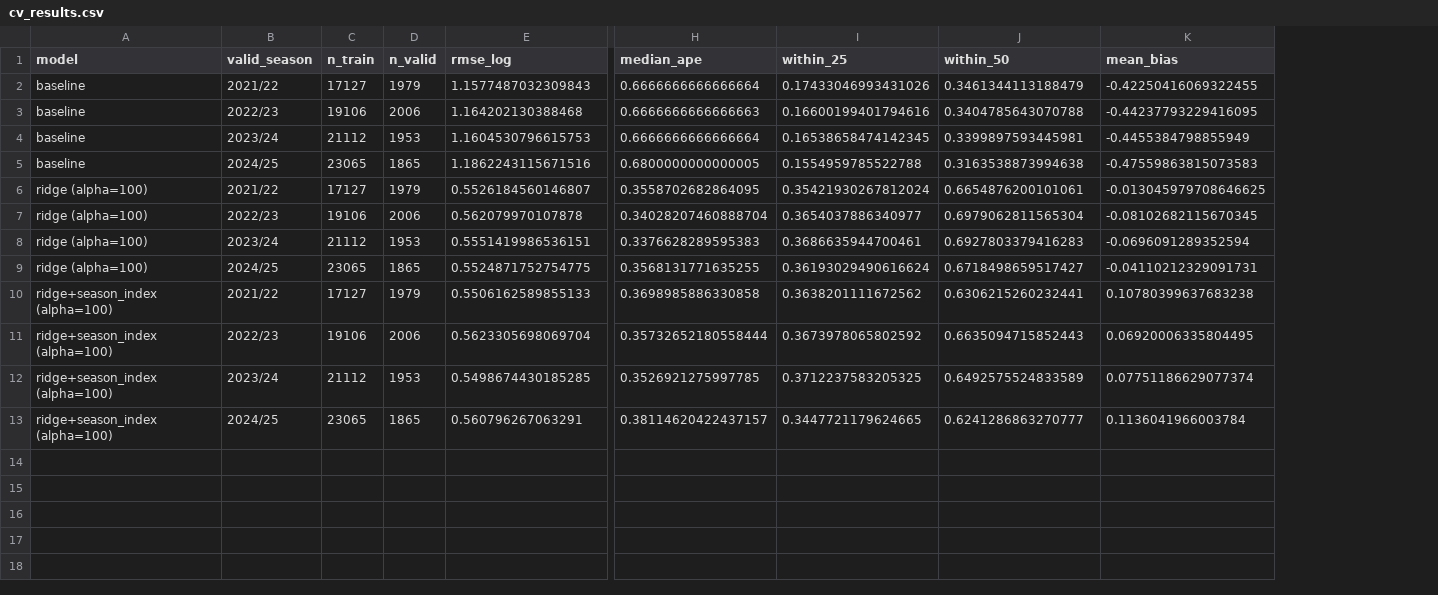
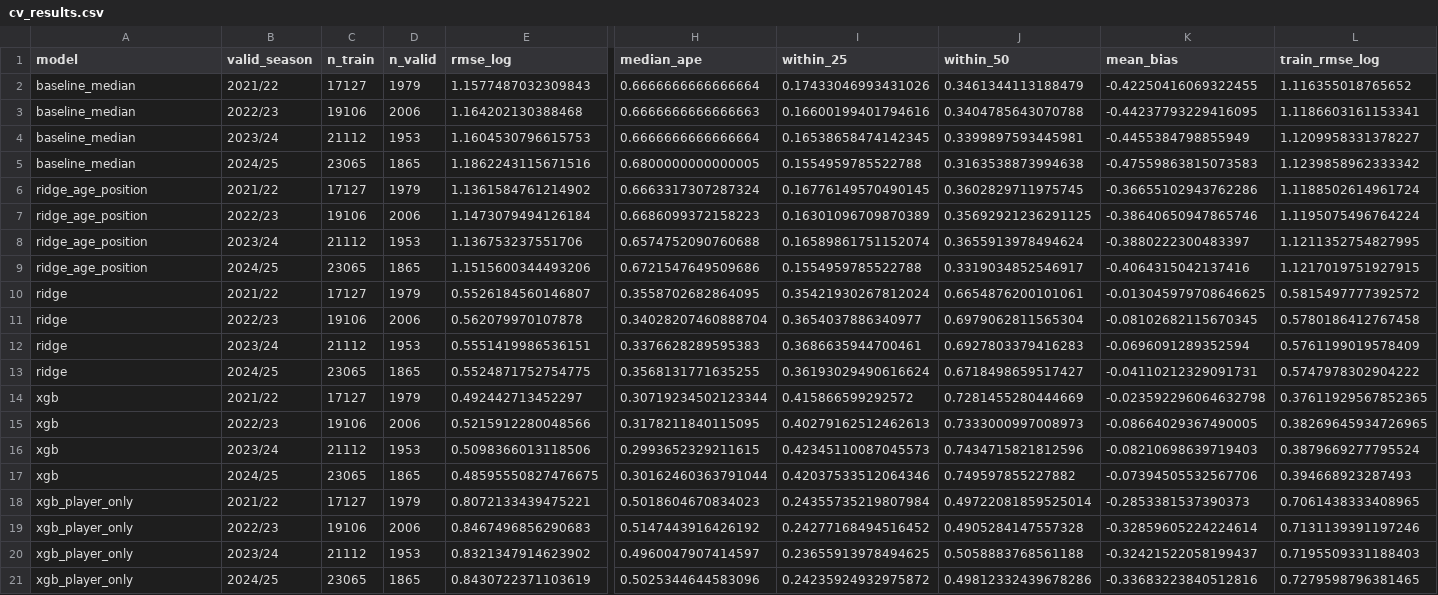
Before and after one commit to nowayay/football-player-value-analyzer, a CSV file: reports/cv_results.csv, drawn as a sheet; only a part is shown, gaps mark what is left out; removed rows and columns are numbered as before the commit, all else as after; rows hold the shown columns only; the diff names each change by its address in the sheet, - before the commit and + after, or states it on an @@ line.

Commit message:
Add XGBoost and Ridge baselines with expanding-window tuning, quantile intervals and evaluation tests

```diff
--- a/reports/cv_results.csv
+++ b/reports/cv_results.csv
+column L (train_rmse_log), rows 2-5: 1.116355018765652 | 1.1186603161153341 | 1.1209958331378227 | 1.1239858962333342; rows 10-13: 0.5815497777392572 | 0.5780186412767458 | 0.5761199019578409 | 0.5747978302904222
-A2:A5 (model): baseline
+A2:A5 (model): baseline_median
+row 6: ridge_age_position | 2021/22 | 17127 | 1979 | 1.1361584761214902 | 0.6663317307287324 | 0.16776149570490145 | 0.3602829711975745 | -0.36655102943762286 | 1.1188502614961724
+row 7: ridge_age_position | 2022/23 | 19106 | 2006 | 1.1473079494126184 | 0.6686099372158223 | 0.16301096709870389 | 0.35692921236291125 | -0.38640650947865746 | 1.1195075496764224
+row 8: ridge_age_position | 2023/24 | 21112 | 1953 | 1.136753237551706 | 0.6574752090760688 | 0.16589861751152074 | 0.3655913978494624 | -0.3880222300483397 | 1.1211352754827995
+row 9: ridge_age_position | 2024/25 | 23065 | 1865 | 1.1515600344493206 | 0.6721547649509686 | 0.1554959785522788 | 0.3319034852546917 | -0.4064315042137416 | 1.1217019751927915
-A10:A13 (model): ridge (alpha=100)
+A10:A13 (model): ridge
-row 10: ridge+season_index (alpha=100) | 2021/22 | 17127 | 1979 | 0.5506162589855133 | 0.3698985886330858 | 0.3638201111672562 | 0.6306215260232441 | 0.10780399637683238
-row 11: ridge+season_index (alpha=100) | 2022/23 | 19106 | 2006 | 0.5623305698069704 | 0.35732652180558444 | 0.3673978065802592 | 0.6635094715852443 | 0.06920006335804495
-row 12: ridge+season_index (alpha=100) | 2023/24 | 21112 | 1953 | 0.5498674430185285 | 0.3526921275997785 | 0.3712237583205325 | 0.6492575524833589 | 0.07751186629077374
-row 13: ridge+season_index (alpha=100) | 2024/25 | 23065 | 1865 | 0.560796267063291 | 0.38114620422437157 | 0.3447721179624665 | 0.6241286863270777 | 0.1136041966003784
+row 14: xgb | 2021/22 | 17127 | 1979 | 0.492442713452297 | 0.30719234502123344 | 0.415866599292572 | 0.7281455280444669 | -0.023592296064632798 | 0.37611929567852365
+row 15: xgb | 2022/23 | 19106 | 2006 | 0.5215912280048566 | 0.3178211840115095 | 0.40279162512462613 | 0.7333000997008973 | -0.08664029367490005 | 0.38269645934726965
+row 16: xgb | 2023/24 | 21112 | 1953 | 0.5098366013118506 | 0.2993652329211615 | 0.42345110087045573 | 0.7434715821812596 | -0.08210698639719403 | 0.3879669277795524
+row 17: xgb | 2024/25 | 23065 | 1865 | 0.48595550827476675 | 0.30162460363791044 | 0.42037533512064346 | 0.749597855227882 | -0.07394505532567706 | 0.394668923287493
+row 18: xgb_player_only | 2021/22 | 17127 | 1979 | 0.8072133439475221 | 0.5018604670834023 | 0.24355735219807984 | 0.49722081859525014 | -0.2853381537390373 | 0.7061438333408965
+row 19: xgb_player_only | 2022/23 | 19106 | 2006 | 0.8467496856290683 | 0.5147443916426192 | 0.24277168494516452 | 0.4905284147557328 | -0.32859605224224614 | 0.7131139391197246
+row 20: xgb_player_only | 2023/24 | 21112 | 1953 | 0.8321347914623902 | 0.4960047907414597 | 0.23655913978494625 | 0.5058883768561188 | -0.32421522058199437 | 0.7195509331188403
+row 21: xgb_player_only | 2024/25 | 23065 | 1865 | 0.8430722371103619 | 0.5025344644583096 | 0.24235924932975872 | 0.49812332439678286 | -0.33683223840512816 | 0.7279598796381465
```
Also changed, not shown: 17 other files.
